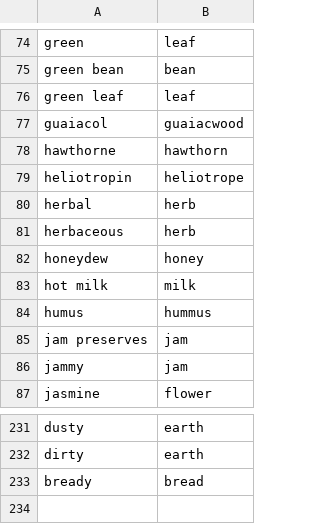
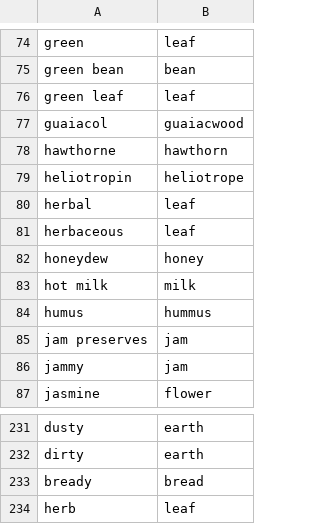
Before and after one commit to fzamberlan/flavordb_tp, a CSV file: flavor_profiles_dic.csv, drawn as a sheet; only a part is shown, gaps mark what is left out.

```diff
--- a/flavor_profiles_dic.csv
+++ b/flavor_profiles_dic.csv
@@ -79,4 +79,4 @@ hawthorne,hawthorn
 heliotropin,heliotrope
-herbal,herb
-herbaceous,herb
+herbal,leaf
+herbaceous,leaf
 honeydew,honey
@@ -233 +233,2 @@ dirty,earth
 bready,bread
+herb,leaf
```
